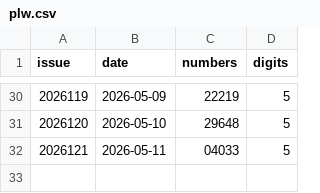
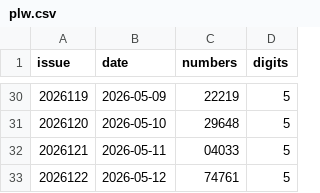
Before and after one commit to LJQ-HUB-cmyk/3D-PL3-PL5-lottery-ai-top3, a CSV file: data/plw.csv, drawn as a sheet; only a part is shown, gaps mark what is left out; the diff names each change by its address in the sheet, - before the commit and + after, or states it on an @@ line.

```diff
--- a/data/plw.csv
+++ b/data/plw.csv
+row 33: 2026122 | 2026-05-12 | 74761 | 5
```
Also changed, not shown: data/pls.csv, 7 other files.
